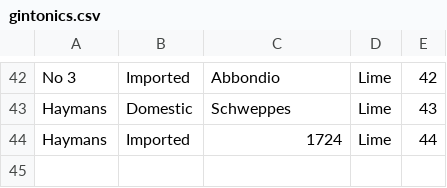
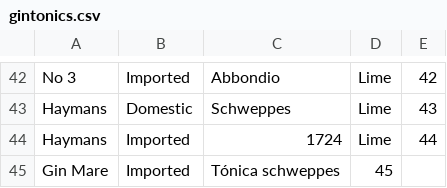
Before and after one commit to hermetico/principles-database-systems, a CSV file: project2/target/classes/gintonics.csv, drawn as a sheet; only a part is shown, gaps mark what is left out; the diff names each change by its address in the sheet, - before the commit and + after, or states it on an @@ line.

```diff
--- a/project2/target/classes/gintonics.csv
+++ b/project2/target/classes/gintonics.csv
+row 45: Gin Mare | Imported | Tónica schweppes | 45
```
Also changed, not shown: 7 other files.
